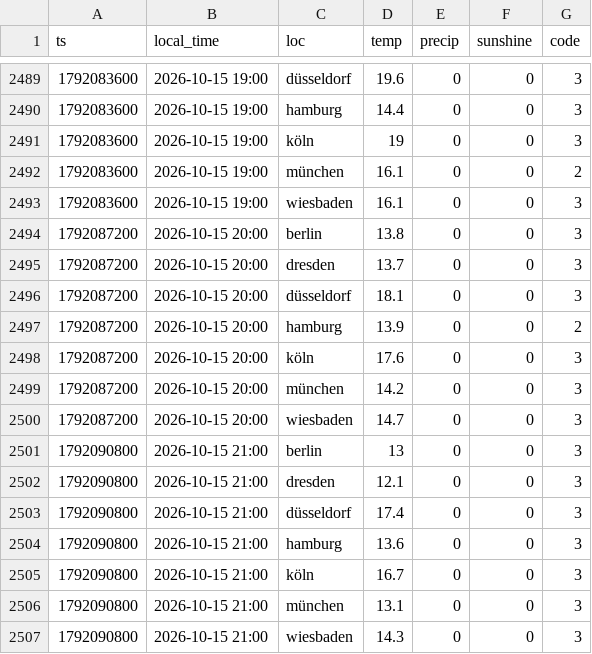
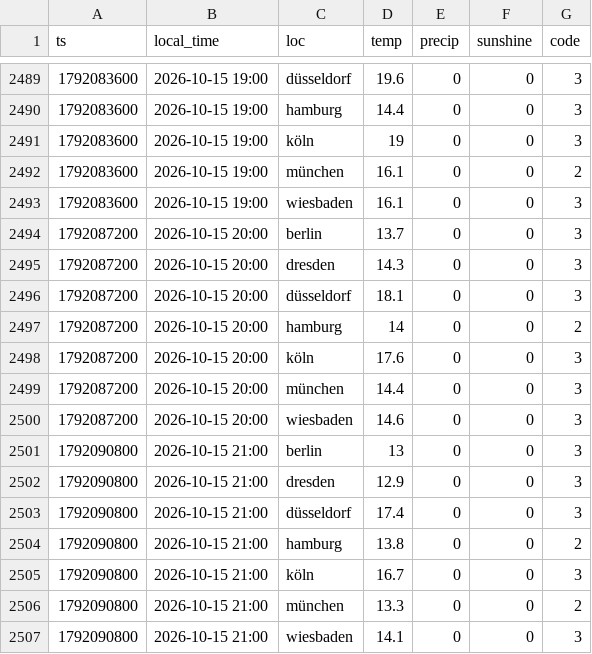
Before and after one commit to evo011/evo-visits, a CSV file: data/weather-2026-10.csv, drawn as a sheet; only a part is shown, gaps mark what is left out.

```diff
--- a/data/weather-2026-10.csv
+++ b/data/weather-2026-10.csv
@@ -2493,15 +2493,15 @@ ts,local_time,loc,temp,precip,sunshine,code
 1792083600,2026-10-15 19:00,wiesbaden,16.1,0,0,3
-1792087200,2026-10-15 20:00,berlin,13.8,0,0,3
-1792087200,2026-10-15 20:00,dresden,13.7,0,0,3
+1792087200,2026-10-15 20:00,berlin,13.7,0,0,3
+1792087200,2026-10-15 20:00,dresden,14.3,0,0,3
 1792087200,2026-10-15 20:00,düsseldorf,18.1,0,0,3
-1792087200,2026-10-15 20:00,hamburg,13.9,0,0,2
+1792087200,2026-10-15 20:00,hamburg,14,0,0,2
 1792087200,2026-10-15 20:00,köln,17.6,0,0,3
-1792087200,2026-10-15 20:00,münchen,14.2,0,0,3
-1792087200,2026-10-15 20:00,wiesbaden,14.7,0,0,3
+1792087200,2026-10-15 20:00,münchen,14.4,0,0,3
+1792087200,2026-10-15 20:00,wiesbaden,14.6,0,0,3
 1792090800,2026-10-15 21:00,berlin,13,0,0,3
-1792090800,2026-10-15 21:00,dresden,12.1,0,0,3
+1792090800,2026-10-15 21:00,dresden,12.9,0,0,3
 1792090800,2026-10-15 21:00,düsseldorf,17.4,0,0,3
-1792090800,2026-10-15 21:00,hamburg,13.6,0,0,3
+1792090800,2026-10-15 21:00,hamburg,13.8,0,0,2
 1792090800,2026-10-15 21:00,köln,16.7,0,0,3
-1792090800,2026-10-15 21:00,münchen,13.1,0,0,3
-1792090800,2026-10-15 21:00,wiesbaden,14.3,0,0,3
+1792090800,2026-10-15 21:00,münchen,13.3,0,0,2
+1792090800,2026-10-15 21:00,wiesbaden,14.1,0,0,3
```
Also changed, not shown: data/visits-2026-10.csv.
